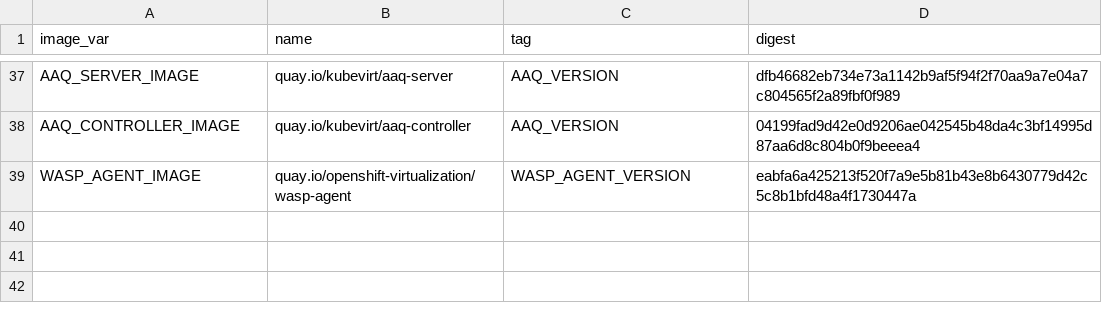
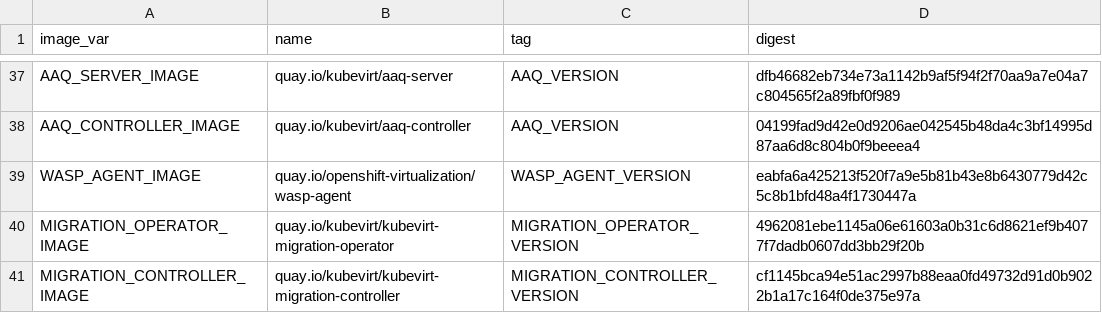
Before and after one commit to kubevirt/hyperconverged-cluster-operator, a CSV file: deploy/images.csv, drawn as a sheet; only a part is shown, gaps mark what is left out; the diff names each change by its address in the sheet, - before the commit and + after, or states it on an @@ line.

Commit message:
update manifest with the new migration operator
Signed-off-by: ronilerr <rrabinov@redhat.com>
Signed-off-by: Alex Kalenyuk <akalenyu@redhat.com>

```diff
--- a/deploy/images.csv
+++ b/deploy/images.csv
+row 40: MIGRATION_OPERATOR_IMAGE | quay.io/kubevirt/kubevirt-migration-operator | MIGRATION_OPERATOR_VERSION | 4962081ebe1145a06e61603a0b31c6d8621ef9b4077f7dadb0607dd3bb29f20b
+row 41: MIGRATION_CONTROLLER_IMAGE | quay.io/kubevirt/kubevirt-migration-controller | MIGRATION_CONTROLLER_VERSION | cf1145bca94e51ac2997b88eaa0fd49732d91d0b9022b1a17c164f0de375e97a
```
Also changed, not shown: 12 other files.
